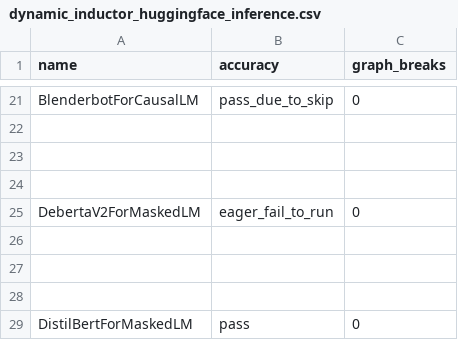
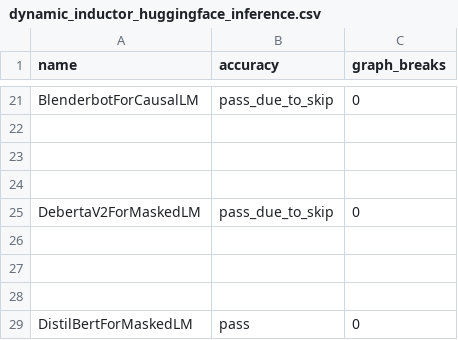
Before and after one commit to xuhancn/pytorch, a CSV file: benchmarks/dynamo/ci_expected_accuracy/rocm/dynamic_inductor_huggingface_inference.csv, drawn as a sheet; only a part is shown, gaps mark what is left out.

```diff
--- a/benchmarks/dynamo/ci_expected_accuracy/rocm/dynamic_inductor_huggingface_inference.csv
+++ b/benchmarks/dynamo/ci_expected_accuracy/rocm/dynamic_inductor_huggingface_inference.csv
@@ -24,3 +24,3 @@ BlenderbotForCausalLM,pass_due_to_skip,0
 
-DebertaV2ForMaskedLM,eager_fail_to_run,0
+DebertaV2ForMaskedLM,pass_due_to_skip,0
 
```
Also changed, not shown: benchmarks/dynamo/ci_expected_accuracy/rocm/dynamic_inductor_timm_training.csv.
